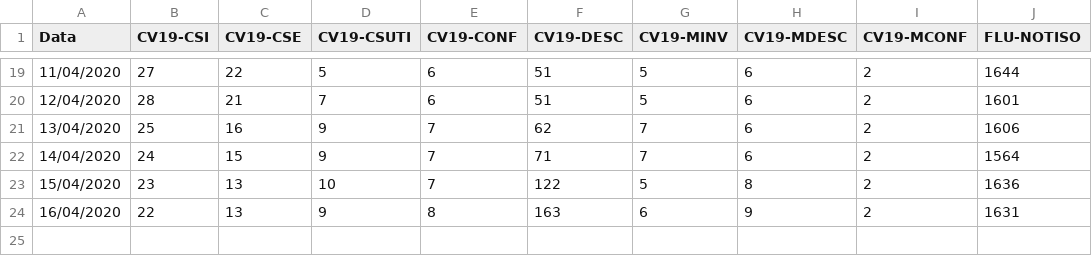
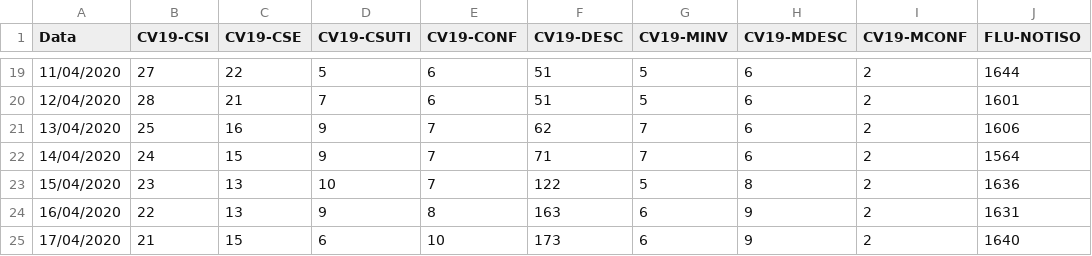
Before and after one commit to MetlHedd/tbot-cv19sanca, a CSV file: dataset.csv, drawn as a sheet; only a part is shown, gaps mark what is left out; the diff names each change by its address in the sheet, - before the commit and + after, or states it on an @@ line.

Commit message:
Atualizar o dataset

```diff
--- a/dataset.csv
+++ b/dataset.csv
+row 25: 17/04/2020 | 21 | 15 | 6 | 10 | 173 | 6 | 9 | 2 | 1640
```
